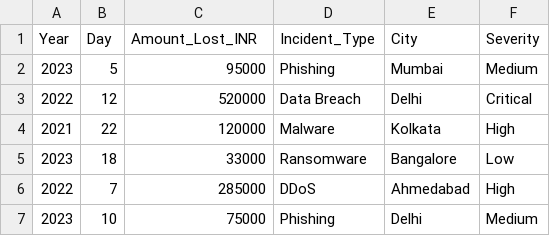
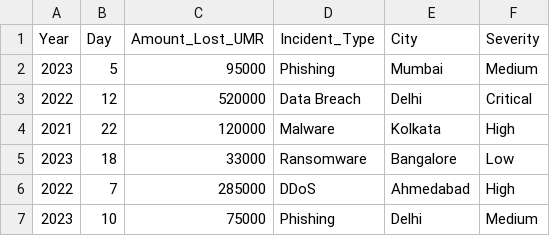
Before and after one commit to Stecie06/FinGuard, a CSV file: data/cybersecurity_cases_india_combined.csv, drawn as a sheet; only a part is shown.

```diff
--- a/data/cybersecurity_cases_india_combined.csv
+++ b/data/cybersecurity_cases_india_combined.csv
@@ -1,2 +1,2 @@
-Year,Day,Amount_Lost_INR,Incident_Type,City,Severity
+Year,Day,Amount_Lost_UMR,Incident_Type,City,Severity
 2023,5,95000,Phishing,Mumbai,Medium
```
Also changed, not shown: 4 other files.
